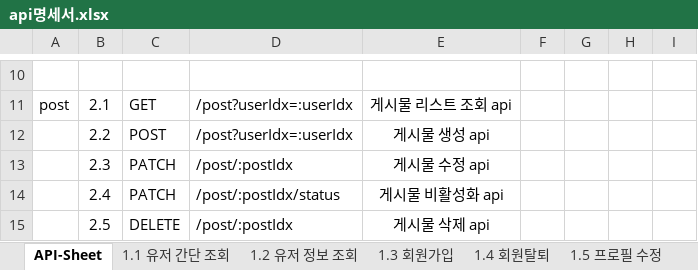
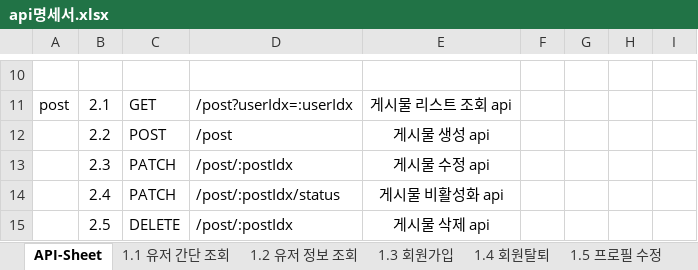
Before and after one commit to 60jong/UMC, an Excel workbook: api명세서.xlsx, sheet API-Sheet, drawn as a sheet; only a part is shown, gaps mark what is left out; values as stored, in another font and other column widths than the file's, no borders; the diff names each change by its address in the sheet, - before the commit and + after, or states it on an @@ line.

```diff
--- a/api명세서.xlsx (sheet API-Sheet)
+++ b/api명세서.xlsx (sheet API-Sheet)
-D12: /post?userIdx=:userIdx
+D12: /post
```
Also changed, not shown: other sheet tabs.
